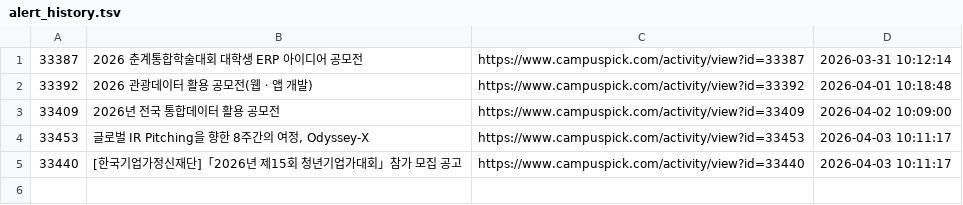
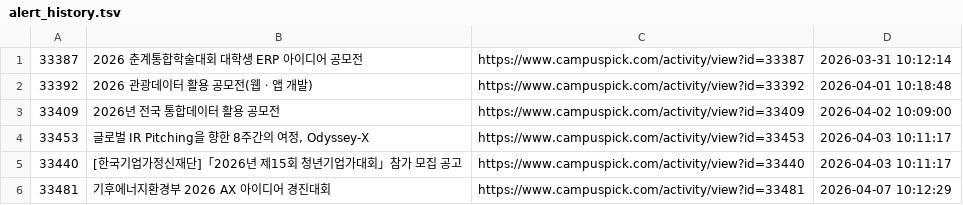
Before and after one commit to jyhyo02/daily-contest-alert, a TSV file: alert_history.tsv, drawn as a sheet.

```diff
--- a/alert_history.tsv
+++ b/alert_history.tsv
@@ -5 +5,2 @@
 33440	[한국기업가정신재단]「2026년 제15회 청년기업가대회」참가 모집 공고	https://www.campuspick.com/activity/view?id=33440	2026-04-03 10:11:17
+33481	기후에너지환경부 2026 AX 아이디어 경진대회	https://www.campuspick.com/activity/view?id=33481	2026-04-07 10:12:29
```
Also changed, not shown: 2 other files.
